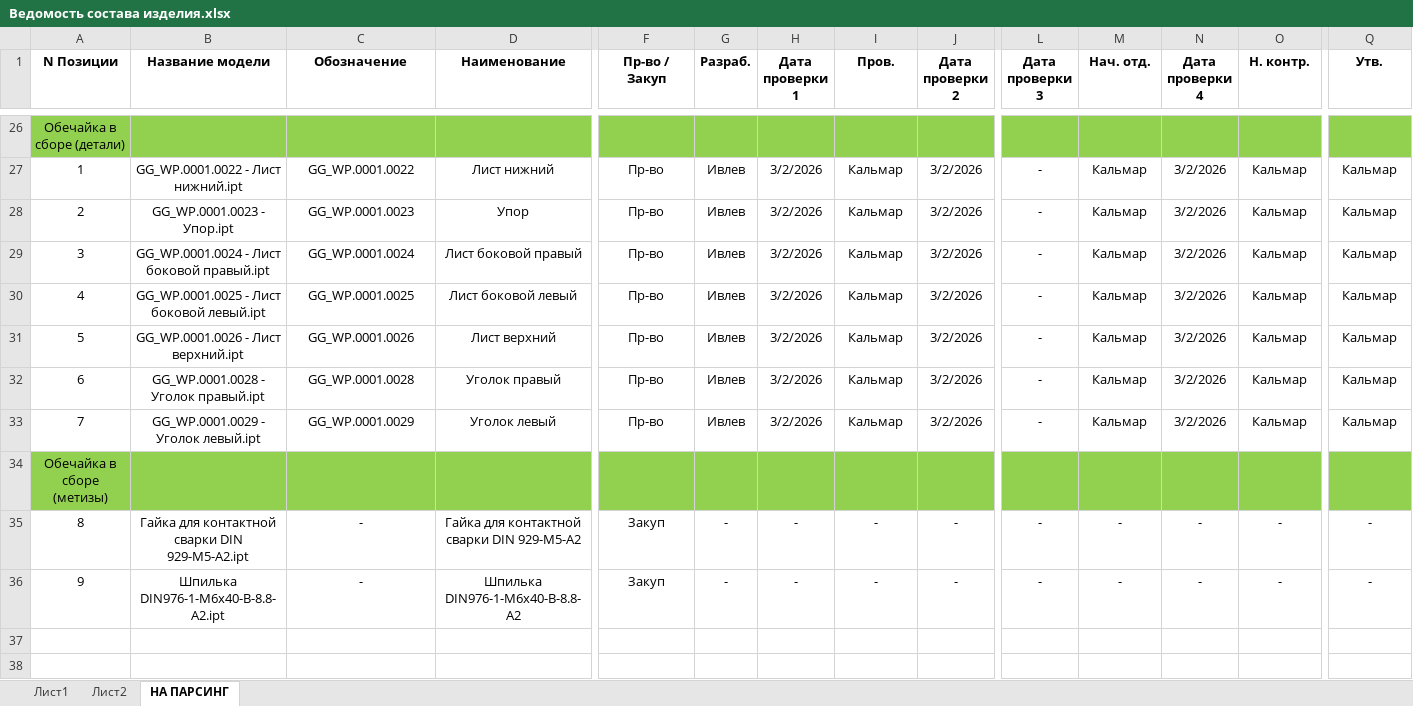
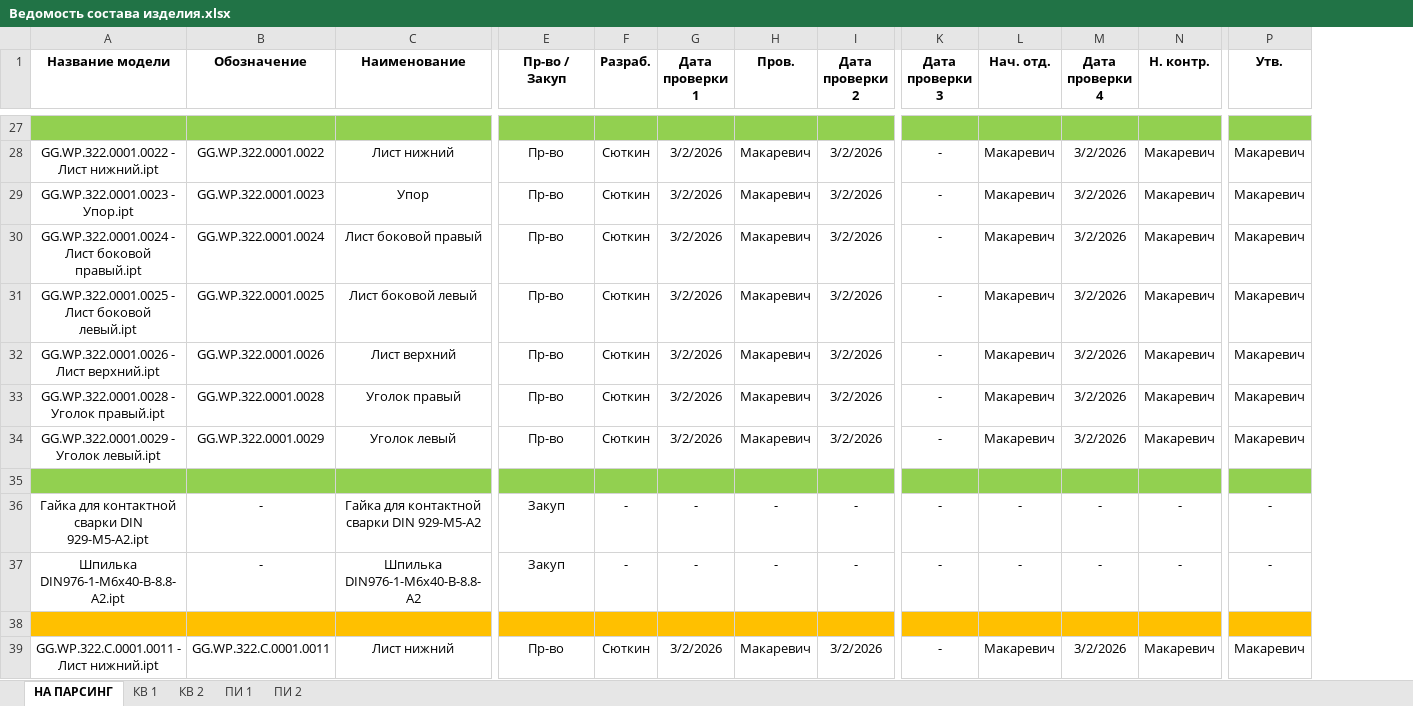
Before and after one commit to dimakomplekt/IDDF_1.0, an Excel workbook: ref/Ведомость состава изделия.xlsx, sheet НА ПАРСИНГ, drawn as a sheet; only a part is shown, gaps mark what is left out; values as stored, in another font and other column widths than the file's, no borders; removed rows and columns are numbered as before the commit, all else as after; rows hold the shown columns only; the diff covers the shown part only; the diff names each change by its address in the sheet, - before the commit and + after, or states it on an @@ line.

```diff
--- a/ref/Ведомость состава изделия.xlsx (sheet НА ПАРСИНГ)
+++ b/ref/Ведомость состава изделия.xlsx (sheet НА ПАРСИНГ)
-sheet tab: Лист1
-sheet tab: Лист2
+sheet tab: КВ 1
+sheet tab: КВ 2
+sheet tab: ПИ 1
+sheet tab: ПИ 2
-column A (N Позиции), rows 26-36: Обечайка в сборе (детали) | 1 | 2 | 3 | 4 | 5 | 6 | 7 | Обечайка в сборе (метизы) | 8 | 9
-A28 (Название модели): GG_WP.0001.0022 - Лист нижний.ipt
+A28 (Название модели): GG.WP.322.0001.0022 - Лист нижний.ipt
-B28 (Обозначение): GG_WP.0001.0022
+B28 (Обозначение): GG.WP.322.0001.0022
-F28:F34 (Разраб.): Ивлев
+F28:F34 (Разраб.): Сюткин
-H28:H34 (Пров.): Кальмар
+H28:H34 (Пров.): Макаревич
-L28:L34 (Нач. отд.): Кальмар
+L28:L34 (Нач. отд.): Макаревич
-N28:N34 (Н. контр.): Кальмар
+N28:N34 (Н. контр.): Макаревич
-P28:P34 (Утв.): Кальмар
+P28:P34 (Утв.): Макаревич
-A29 (Название модели): GG_WP.0001.0023 - Упор.ipt
+A29 (Название модели): GG.WP.322.0001.0023 - Упор.ipt
-B29 (Обозначение): GG_WP.0001.0023
+B29 (Обозначение): GG.WP.322.0001.0023
-A30 (Название модели): GG_WP.0001.0024 - Лист боковой правый.ipt
+A30 (Название модели): GG.WP.322.0001.0024 - Лист боковой правый.ipt
-B30 (Обозначение): GG_WP.0001.0024
+B30 (Обозначение): GG.WP.322.0001.0024
-A31 (Название модели): GG_WP.0001.0025 - Лист боковой левый.ipt
+A31 (Название модели): GG.WP.322.0001.0025 - Лист боковой левый.ipt
-B31 (Обозначение): GG_WP.0001.0025
+B31 (Обозначение): GG.WP.322.0001.0025
-A32 (Название модели): GG_WP.0001.0026 - Лист верхний.ipt
+A32 (Название модели): GG.WP.322.0001.0026 - Лист верхний.ipt
-B32 (Обозначение): GG_WP.0001.0026
+B32 (Обозначение): GG.WP.322.0001.0026
-A33 (Название модели): GG_WP.0001.0028 - Уголок правый.ipt
+A33 (Название модели): GG.WP.322.0001.0028 - Уголок правый.ipt
-B33 (Обозначение): GG_WP.0001.0028
+B33 (Обозначение): GG.WP.322.0001.0028
-A34 (Название модели): GG_WP.0001.0029 - Уголок левый.ipt
+A34 (Название модели): GG.WP.322.0001.0029 - Уголок левый.ipt
-B34 (Обозначение): GG_WP.0001.0029
+B34 (Обозначение): GG.WP.322.0001.0029
+row 38: (empty)
+row 39: GG.WP.322.C.0001.0011 - Лист нижний.ipt | GG.WP.322.C.0001.0011 | Лист нижний | Пр-во | Сюткин | 3/2/2026 | Макаревич | 3/2/2026 | - | Макаревич | 3/2/2026 | Макаревич | Макаревич
```
Also changed, not shown: 81 added rows, 6 removed rows, 1 moved row, 61 edited cells and cell formats elsewhere in this sheet, formulas that keep their value, 4 other files.
